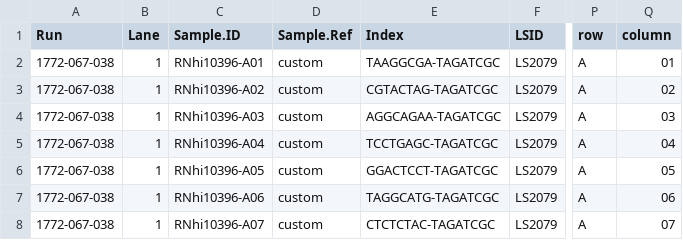
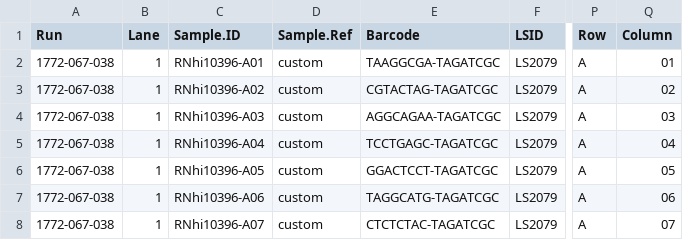
Before and after one commit to Population-Transcriptomics/Cell-Cycle-on-C1, a CSV file: HiSeq/HiSeq.csv, drawn as a sheet; only a part is shown, gaps mark what is left out; the diff names each change by its address in the sheet, - before the commit and + after, or states it on an @@ line.

```diff
--- a/HiSeq/HiSeq.csv
+++ b/HiSeq/HiSeq.csv
-E1: Index
+E1: Barcode
-P1: row
+P1: Row
-Q1: column
+Q1: Column
```
Also changed, not shown: Intensity_correction/correctedIntensities.csv, cDNA_concentration/cDNA_concentration.csv, 26 other files.
